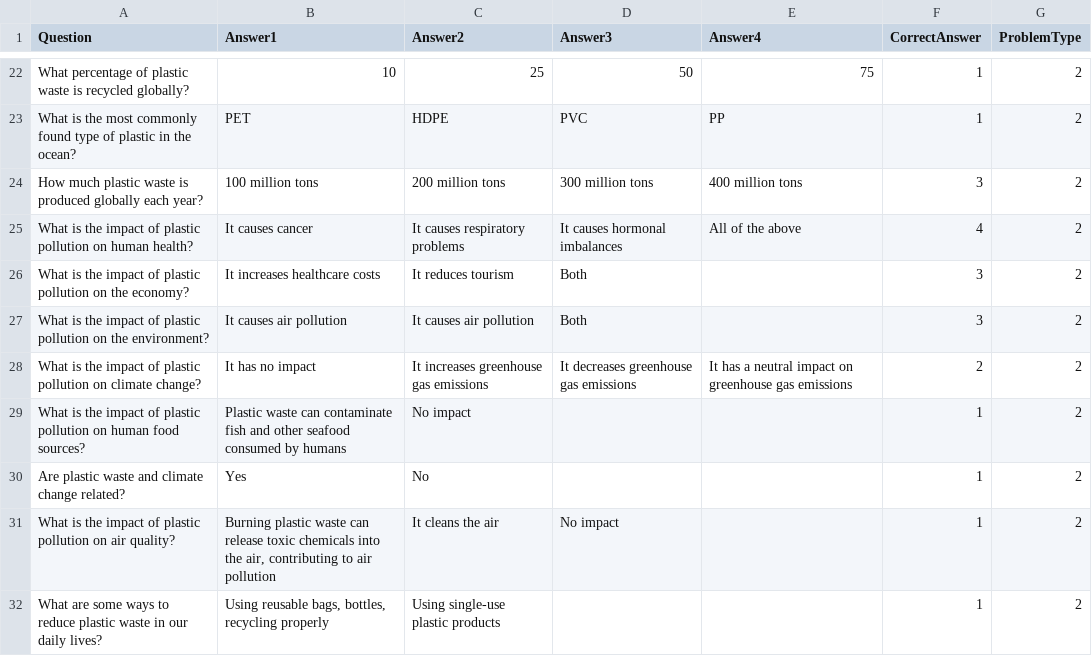
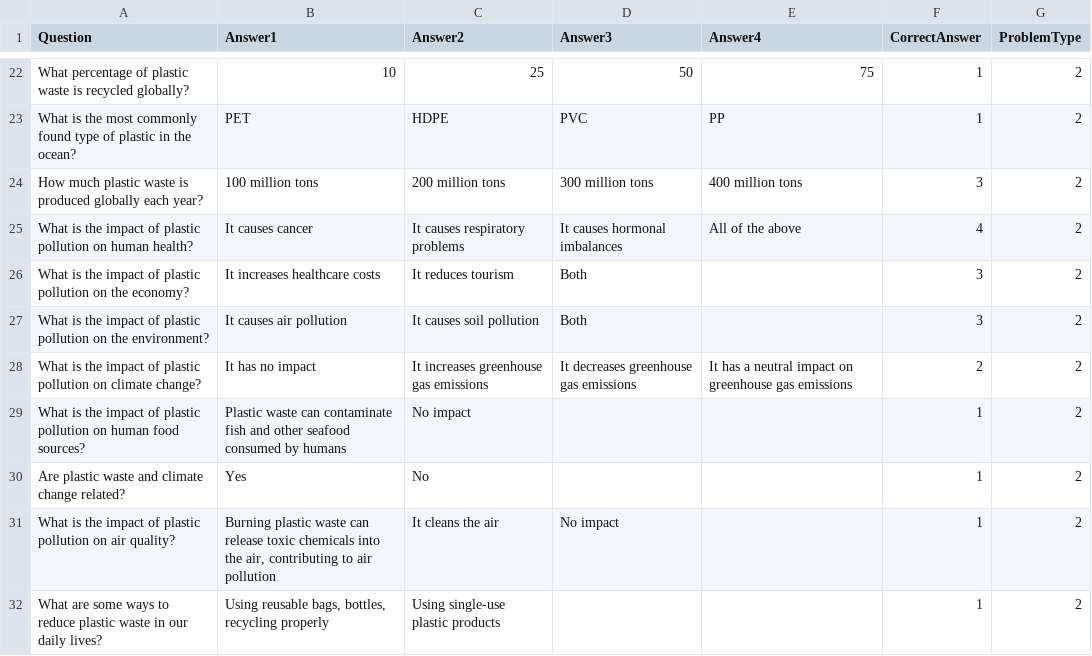
Before and after one commit to samueleravazzani/Projectunitygame, a CSV file: studio/Assets/Resources/Book1.csv, drawn as a sheet; only a part is shown, gaps mark what is left out.

```diff
--- a/studio/Assets/Resources/Book1.csv
+++ b/studio/Assets/Resources/Book1.csv
@@ -26,3 +26,3 @@ What is the impact of plastic pollution on human health?;It causes cancer;It cau
 What is the impact of plastic pollution on the economy?;It increases healthcare costs;It reduces tourism;Both ;;3;2
-What is the impact of plastic pollution on the environment?;It causes air pollution;It causes air pollution;Both;;3;2
+What is the impact of plastic pollution on the environment?;It causes air pollution;It causes soil pollution;Both;;3;2
 What is the impact of plastic pollution on climate change?;It has no impact;It increases greenhouse gas emissions;It decreases greenhouse gas emissions;It has a neutral impact on greenhouse gas emissions;2;2
```
Also changed, not shown: 2 other files.
